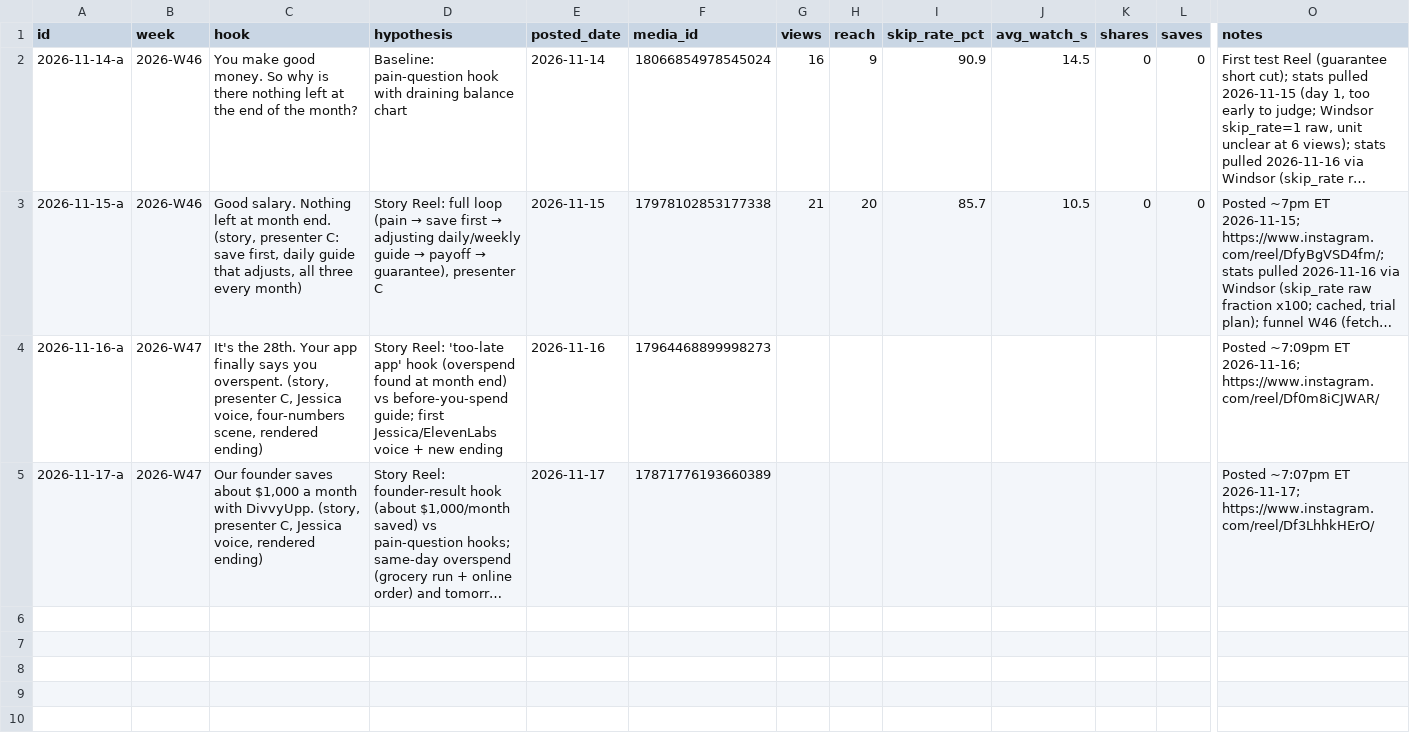
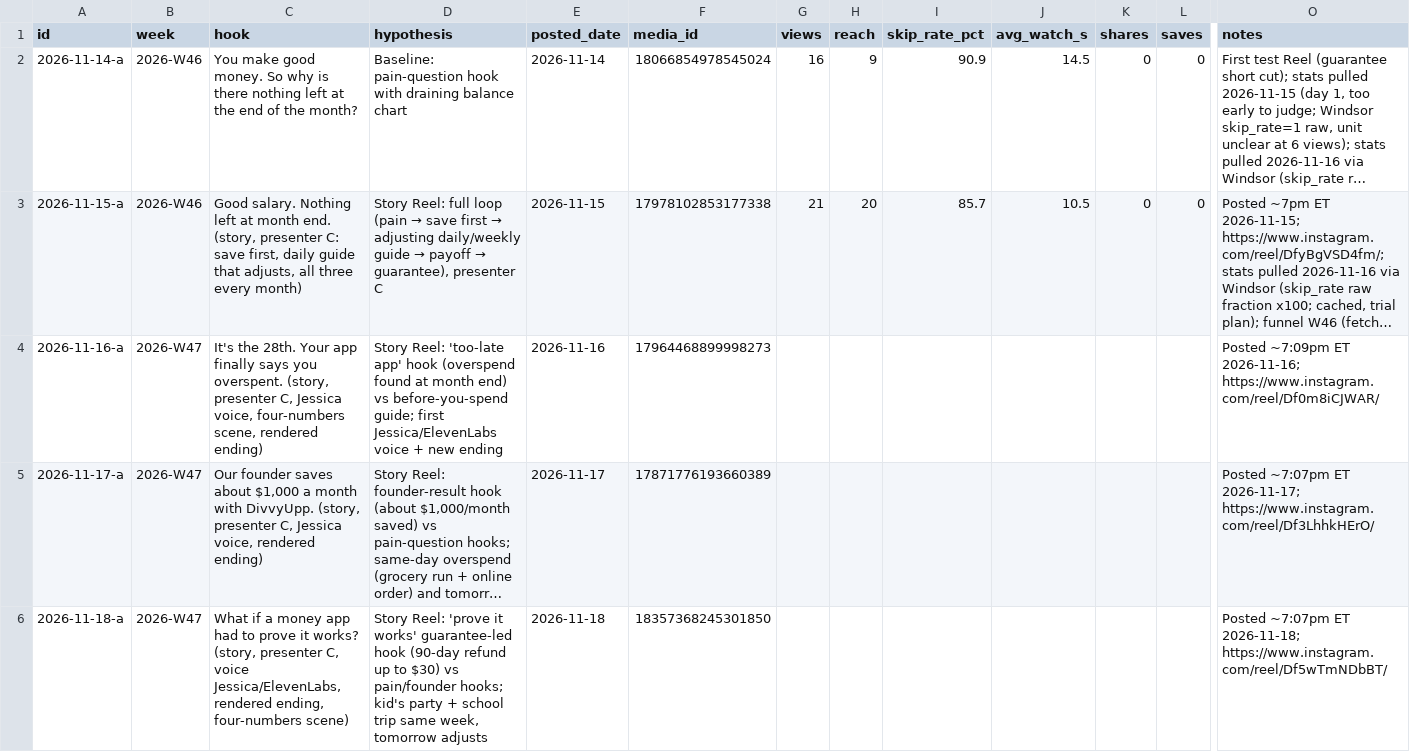
Before and after one commit to DivvyUpp/divvyupp-media, a CSV file: experiment-log.csv, drawn as a sheet; only a part is shown, gaps mark what is left out; long unchanged cells end in …; rows hold the shown columns only; the diff names each change by its address in the sheet, - before the commit and + after, or states it on an @@ line.

```diff
--- a/experiment-log.csv
+++ b/experiment-log.csv
+row 6: 2026-11-18-a | 2026-W47 | What if a money app had to prove it works? (story, presenter C, voice Jessica/ElevenLabs, rendered ending, four-numbers scene) | Story Reel: 'prove it works' guarantee-led hook (90-day refund up to $30) vs pain/founder hooks; kid's party + school trip same week, tomorrow adjusts | 2026-11-18 | 18357368245301850 |  |  |  |  |  |  | Posted ~7:07pm ET 2026-11-18; https://www.instagram.com/reel/Df5wTmNDbBT/
```
Also changed, not shown: 1 other file.
